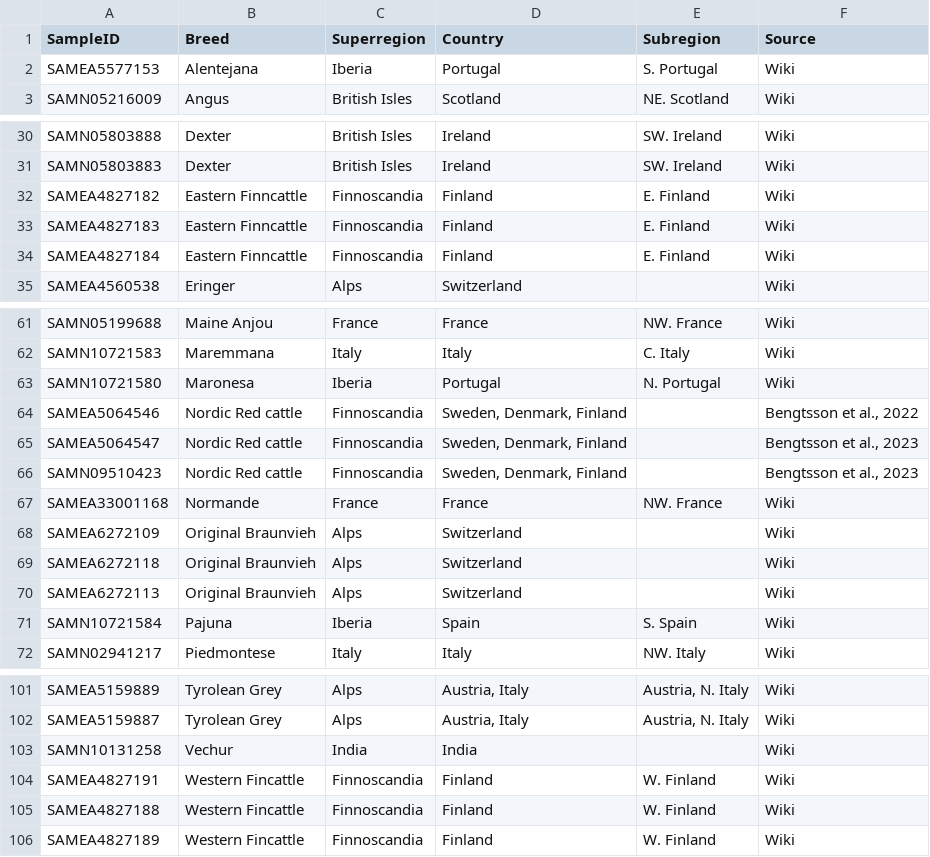
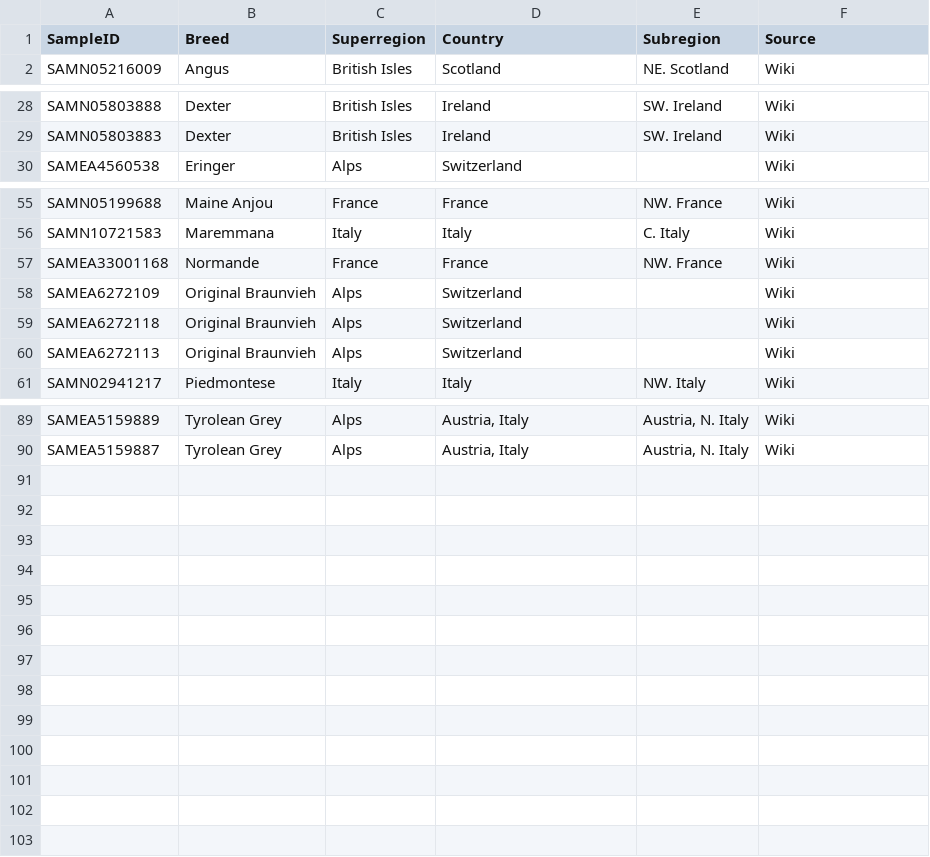
Before and after one commit to naturalis/mtdna-reference-database, a TSV file: doc/Breed_Country_Region.tsv, drawn as a sheet; only a part is shown, gaps mark what is left out; the diff covers the shown part only.

Commit message:
removed India, Balkan, Iberia, Finnoscandia

```diff
--- a/doc/Breed_Country_Region.tsv
+++ b/doc/Breed_Country_Region.tsv
@@ -1,3 +1,2 @@
 SampleID	Breed	Superregion	Country	Subregion	Source
-SAMEA5577153	Alentejana	Iberia	Portugal	S. Portugal	Wiki
 SAMN05216009	Angus	British Isles	Scotland	NE. Scotland	Wiki
@@ -31,5 +29,2 @@ SAMN05803888	Dexter	British Isles	Ireland	SW. Ireland	Wiki
 SAMN05803883	Dexter	British Isles	Ireland	SW. Ireland	Wiki
-SAMEA4827182	Eastern Finncattle	Finnoscandia	Finland	E. Finland	Wiki
-SAMEA4827183	Eastern Finncattle	Finnoscandia	Finland	E. Finland	Wiki
-SAMEA4827184	Eastern Finncattle	Finnoscandia	Finland	E. Finland	Wiki
 SAMEA4560538	Eringer	Alps	Switzerland		Wiki
@@ -62,6 +56,2 @@ SAMN05199688	Maine Anjou	France	France	NW. France	Wiki
 SAMN10721583	Maremmana	Italy	Italy	C. Italy	Wiki
-SAMN10721580	Maronesa 	Iberia	Portugal	N. Portugal	Wiki
-SAMEA5064546	Nordic Red cattle	Finnoscandia	Sweden, Denmark, Finland		Bengtsson et al., 2022
-SAMEA5064547	Nordic Red cattle	Finnoscandia	Sweden, Denmark, Finland		Bengtsson et al., 2023
-SAMN09510423	Nordic Red cattle	Finnoscandia	Sweden, Denmark, Finland		Bengtsson et al., 2023
 SAMEA33001168	Normande	France	France	NW. France	Wiki
@@ -70,3 +60,2 @@ SAMEA6272118	Original Braunvieh	Alps	Switzerland		Wiki
 SAMEA6272113	Original Braunvieh	Alps	Switzerland		Wiki
-SAMN10721584	Pajuna	Iberia	Spain	S. Spain	Wiki
 SAMN02941217	Piedmontese	Italy	Italy	NW. Italy	Wiki
@@ -102,5 +90 @@ SAMEA5159889	Tyrolean Grey	Alps	Austria, Italy	Austria, N. Italy	Wiki
 SAMEA5159887	Tyrolean Grey	Alps	Austria, Italy	Austria, N. Italy	Wiki
-SAMN10131258	Vechur	India	India		Wiki
-SAMEA4827191	Western Fincattle	Finnoscandia	Finland	W. Finland	Wiki
-SAMEA4827188	Western Fincattle	Finnoscandia	Finland	W. Finland	Wiki
-SAMEA4827189	Western Fincattle	Finnoscandia	Finland	W. Finland	Wiki
```
Also changed, not shown: 3 removed rows elsewhere in this file.
